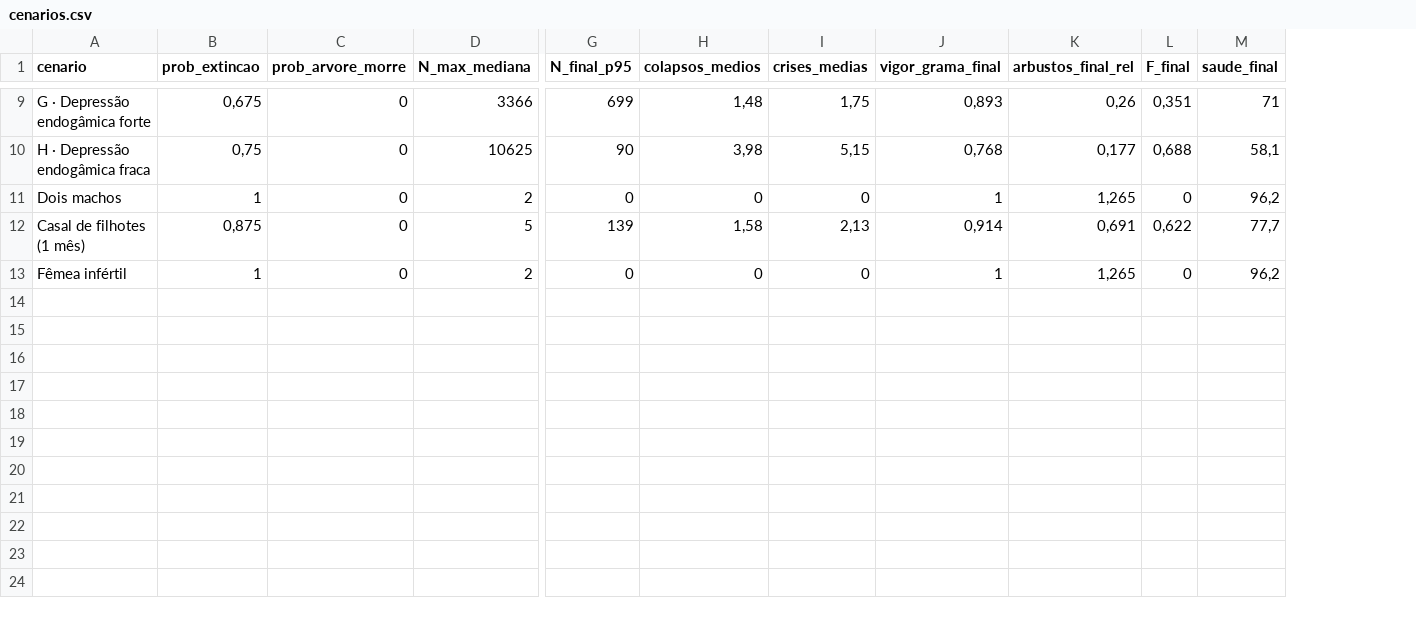
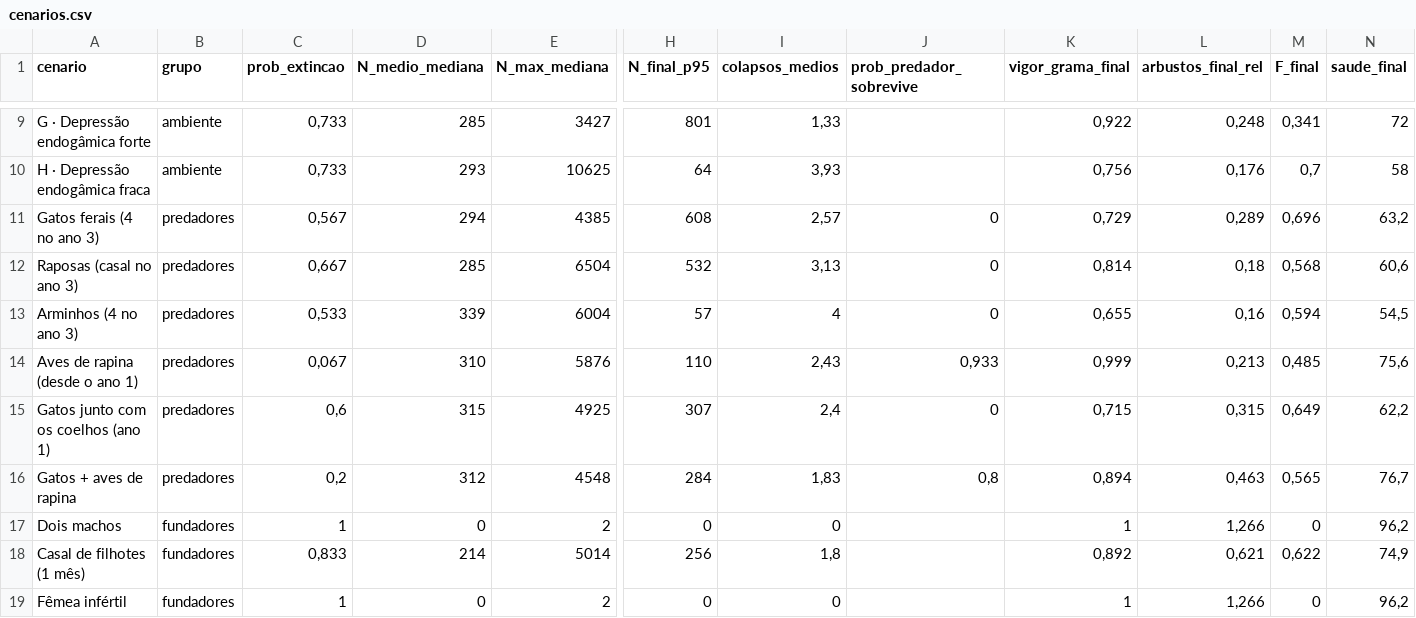
Before and after one commit to willkersonchess-netizen/WILLKERSimula-o-de-coelhos-em-uma-ilha, a CSV file: dados/cenarios.csv, drawn as a sheet; only a part is shown, gaps mark what is left out; removed rows and columns are numbered as before the commit, all else as after; rows hold the shown columns only; the diff covers the shown part only; the diff names each change by its address in the sheet, - before the commit and + after, or states it on an @@ line.

Commit message:
Predadores, simulacao de 100 anos e novo design em abas
- Motor v2.1: gato feral, raposa-vermelha, arminho e aves de rapina, com
  resposta funcional tipo III, preferencia por filhotes, protecao pela
  vegetacao, presas alternativas e dinamica populacional propria
- Simulacao de 100 anos (dados/resultados100.js), escolhida no site
- 6 cenarios de predadores com Monte Carlo para 40 e 100 anos
- Site reorganizado em 5 abas, historia em capitulos, cartoes em
  linguagem simples, detalhes tecnicos em "Ver mais", ajudas e glossario
- Laboratorio com predadores, duracao e presas alternativas
- Corrige acentos corrompidos no motor

```diff
--- a/dados/cenarios.csv
+++ b/dados/cenarios.csv
+column B (grupo), rows 9-10: ambiente | ambiente; rows 17-19: all fundadores
-column C (prob_arvore_morre), rows 9-13: all 0
+column D (N_medio_mediana), rows 9-10: 285 | 293; rows 17-19: 0 | 214 | 0
-column I (crises_medias), rows 9-13: 1,75 | 5,15 | 0 | 2,13 | 0
+column J (prob_predador_sobrevive), empty
-C9 (prob_extincao): 0,675
+C9 (prob_extincao): 0,733
-E9 (N_max_mediana): 3366
+E9 (N_max_mediana): 3427
-H9 (N_final_p95): 699
+H9 (N_final_p95): 801
-I9 (colapsos_medios): 1,48
+I9 (colapsos_medios): 1,33
-K9 (vigor_grama_final): 0,893
+K9 (vigor_grama_final): 0,922
-L9 (arbustos_final_rel): 0,26
+L9 (arbustos_final_rel): 0,248
-M9 (F_final): 0,351
+M9 (F_final): 0,341
-N9 (saude_final): 71
+N9 (saude_final): 72
-C10 (prob_extincao): 0,75
+C10 (prob_extincao): 0,733
-H10 (N_final_p95): 90
+H10 (N_final_p95): 64
-I10 (colapsos_medios): 3,98
+I10 (colapsos_medios): 3,93
-K10 (vigor_grama_final): 0,768
+K10 (vigor_grama_final): 0,756
-L10 (arbustos_final_rel): 0,177
+L10 (arbustos_final_rel): 0,176
-M10 (F_final): 0,688
+M10 (F_final): 0,7
-N10 (saude_final): 58,1
+N10 (saude_final): 58
+row 11: Gatos ferais (4 no ano 3) | predadores | 0,567 | 294 | 4385 | 608 | 2,57 | 0 | 0,729 | 0,289 | 0,696 | 63,2
+row 12: Raposas (casal no ano 3) | predadores | 0,667 | 285 | 6504 | 532 | 3,13 | 0 | 0,814 | 0,18 | 0,568 | 60,6
+row 13: Arminhos (4 no ano 3) | predadores | 0,533 | 339 | 6004 | 57 | 4 | 0 | 0,655 | 0,16 | 0,594 | 54,5
+row 14: Aves de rapina (desde o ano 1) | predadores | 0,067 | 310 | 5876 | 110 | 2,43 | 0,933 | 0,999 | 0,213 | 0,485 | 75,6
+row 15: Gatos junto com os coelhos (ano 1) | predadores | 0,6 | 315 | 4925 | 307 | 2,4 | 0 | 0,715 | 0,315 | 0,649 | 62,2
+row 16: Gatos + aves de rapina | predadores | 0,2 | 312 | 4548 | 284 | 1,83 | 0,8 | 0,894 | 0,463 | 0,565 | 76,7
-L17 (arbustos_final_rel): 1,265
+L17 (arbustos_final_rel): 1,266
-C18 (prob_extincao): 0,875
+C18 (prob_extincao): 0,833
-E18 (N_max_mediana): 5
+E18 (N_max_mediana): 5014
-H18 (N_final_p95): 139
+H18 (N_final_p95): 256
-I18 (colapsos_medios): 1,58
+I18 (colapsos_medios): 1,8
-K18 (vigor_grama_final): 0,914
+K18 (vigor_grama_final): 0,892
-L18 (arbustos_final_rel): 0,691
+L18 (arbustos_final_rel): 0,621
-N18 (saude_final): 77,7
+N18 (saude_final): 74,9
-L19 (arbustos_final_rel): 1,265
+L19 (arbustos_final_rel): 1,266
```
Also changed, not shown: 48 edited cells elsewhere in this file, dados/tabela_sazonal.csv, 20 other files.
